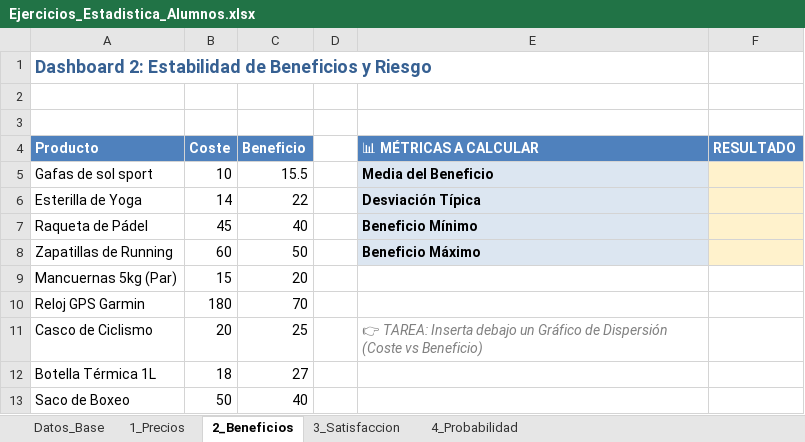
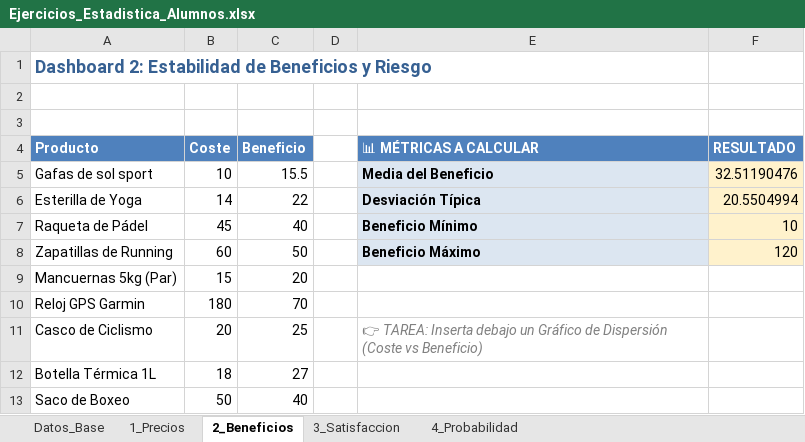
Before and after one commit to Baxone/analisis_estadistico, an Excel workbook: Ejercicios_Estadistica_Alumnos.xlsx, sheet 2_Beneficios, drawn as a sheet; only a part is shown; values as stored, in another font and other column widths than the file's, no borders; charts and pictures not drawn; the diff names each change by its address in the sheet, - before the commit and + after, or states it on an @@ line.

Commit message:
panel de beneficios

```diff
--- a/Ejercicios_Estadistica_Alumnos.xlsx (sheet 2_Beneficios)
+++ b/Ejercicios_Estadistica_Alumnos.xlsx (sheet 2_Beneficios)
-F5 (RESULTADO): (empty)
+F5 (RESULTADO): 32.51190476
-F6 (RESULTADO): (empty)
+F6 (RESULTADO): 20.5504994
-F7 (RESULTADO): (empty)
+F7 (RESULTADO): 10
-F8 (RESULTADO): (empty)
+F8 (RESULTADO): 120
```
Also changed, not shown: charts or pictures.
